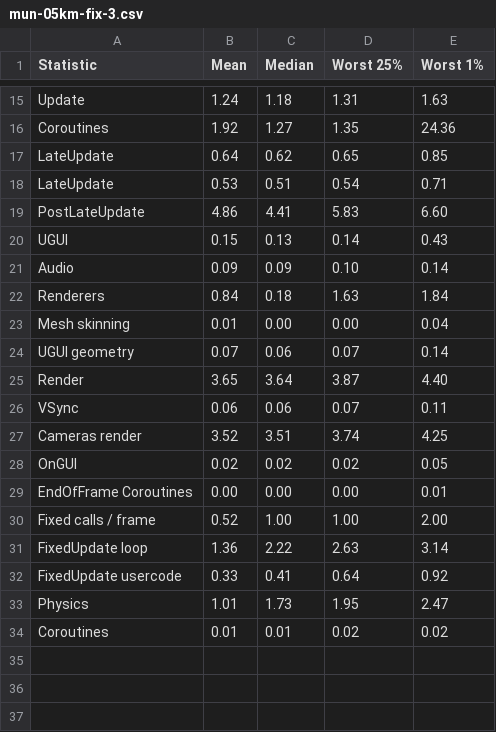
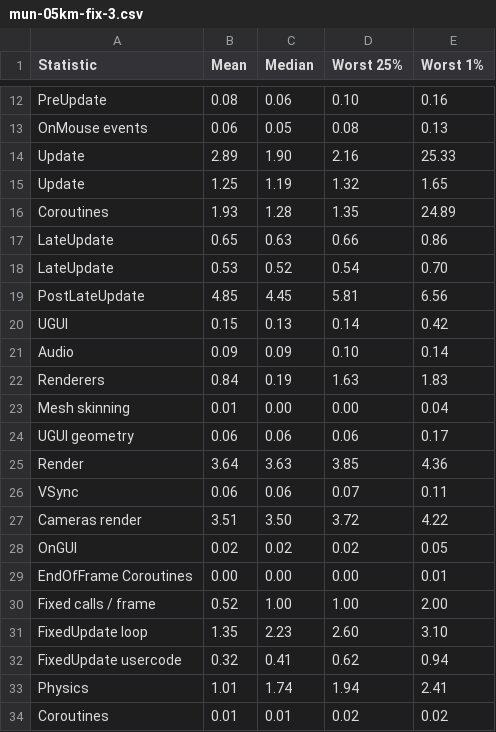
Before and after one commit to lhervier/KSP-TerrainPrecisionFix, a CSV file: perfs/runs/profiler/mun-05km-fix-3.csv, drawn as a sheet; only a part is shown, gaps mark what is left out; removed rows and columns are numbered as before the commit, all else as after; the diff covers the shown part only; the diff names each change by its address in the sheet, - before the commit and + after, or states it on an @@ line.

```diff
--- a/perfs/runs/profiler/mun-05km-fix-3.csv
+++ b/perfs/runs/profiler/mun-05km-fix-3.csv
-row 15: Update | 1.24 | 1.18 | 1.31 | 1.63
+row 12: PreUpdate | 0.08 | 0.06 | 0.10 | 0.16
+row 13: OnMouse events | 0.06 | 0.05 | 0.08 | 0.13
+row 14: Update | 2.89 | 1.90 | 2.16 | 25.33
+row 15: Update | 1.25 | 1.19 | 1.32 | 1.65
-B16 (Mean): 1.92
+B16 (Mean): 1.93
-C16 (Median): 1.27
+C16 (Median): 1.28
-E16 (Worst 1%): 24.36
+E16 (Worst 1%): 24.89
-row 17: LateUpdate | 0.64 | 0.62 | 0.65 | 0.85
+row 17: LateUpdate | 0.65 | 0.63 | 0.66 | 0.86
-C18 (Median): 0.51
+C18 (Median): 0.52
-E18 (Worst 1%): 0.71
+E18 (Worst 1%): 0.70
-row 19: PostLateUpdate | 4.86 | 4.41 | 5.83 | 6.60
+row 19: PostLateUpdate | 4.85 | 4.45 | 5.81 | 6.56
-E20 (Worst 1%): 0.43
+E20 (Worst 1%): 0.42
-C22 (Median): 0.18
+C22 (Median): 0.19
-E22 (Worst 1%): 1.84
+E22 (Worst 1%): 1.83
-B24 (Mean): 0.07
+B24 (Mean): 0.06
-D24 (Worst 25%): 0.07
+D24 (Worst 25%): 0.06
-E24 (Worst 1%): 0.14
+E24 (Worst 1%): 0.17
-row 25: Render | 3.65 | 3.64 | 3.87 | 4.40
+row 25: Render | 3.64 | 3.63 | 3.85 | 4.36
-row 27: Cameras render | 3.52 | 3.51 | 3.74 | 4.25
+row 27: Cameras render | 3.51 | 3.50 | 3.72 | 4.22
-row 31: FixedUpdate loop | 1.36 | 2.22 | 2.63 | 3.14
+row 31: FixedUpdate loop | 1.35 | 2.23 | 2.60 | 3.10
-B32 (Mean): 0.33
+B32 (Mean): 0.32
-D32 (Worst 25%): 0.64
+D32 (Worst 25%): 0.62
-E32 (Worst 1%): 0.92
+E32 (Worst 1%): 0.94
-C33 (Median): 1.73
+C33 (Median): 1.74
-D33 (Worst 25%): 1.95
+D33 (Worst 25%): 1.94
-E33 (Worst 1%): 2.47
+E33 (Worst 1%): 2.41
```
Also changed, not shown: 5 added rows, 8 removed rows and 4 edited cells elsewhere in this file, perfs/runs/profiler/mun-05km-fix-1.csv, perfs/runs/profiler/mun-05km-fix-2.csv, 18 other files.
